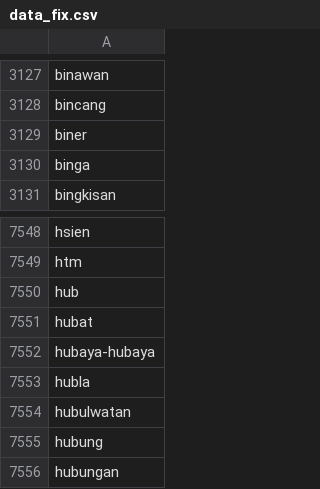
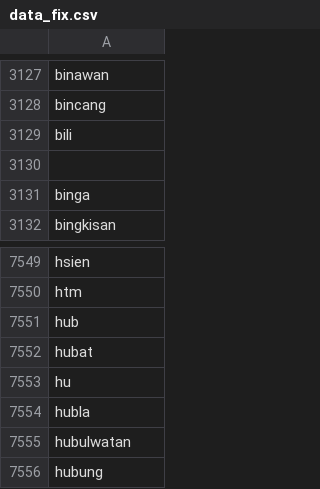
Before and after one commit to RBellaApriliaDamayanti22/skripsi, a CSV file: data_fix.csv, drawn as a sheet; only a part is shown, gaps mark what is left out; the shorter side is filled out with more unchanged rows.

Commit message:
Update data_fix.csv

```diff
--- a/data_fix.csv
+++ b/data_fix.csv
@@ -3128,3 +3128,4 @@ binawan
 bincang
-biner
+bili
+
 binga
@@ -7551,3 +7552,3 @@ hub
 hubat
-hubaya-hubaya
+hu
 hubla
```
